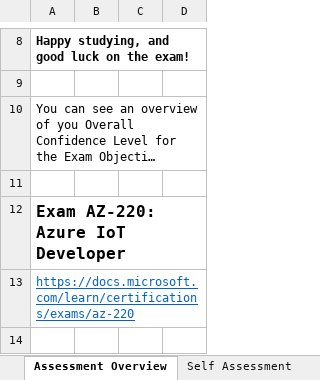
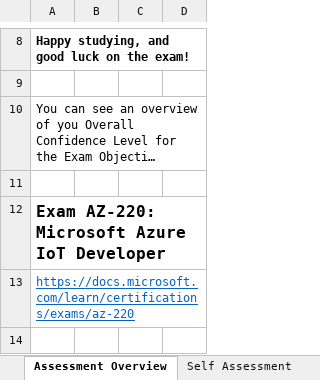
Before and after one commit to Build5Nines/exam-assessments, an Excel workbook: Assessments/Exam-Msft-AZ-220-Self-Assessment-Build5Nines.xlsx, sheet Assessment Overview, drawn as a sheet; only a part is shown, gaps mark what is left out; long unchanged cells end in …; values as stored, in another font and other column widths than the file's, no borders; conditional formats not drawn; the diff names each change by its address in the sheet, - before the commit and + after, or states it on an @@ line.

```diff
--- a/Assessments/Exam-Msft-AZ-220-Self-Assessment-Build5Nines.xlsx (sheet Assessment Overview)
+++ b/Assessments/Exam-Msft-AZ-220-Self-Assessment-Build5Nines.xlsx (sheet Assessment Overview)
-A12: Exam AZ-220: Azure IoT Developer
+A12: Exam AZ-220: Microsoft Azure IoT Developer
```
Also changed, not shown: 1 other file.
